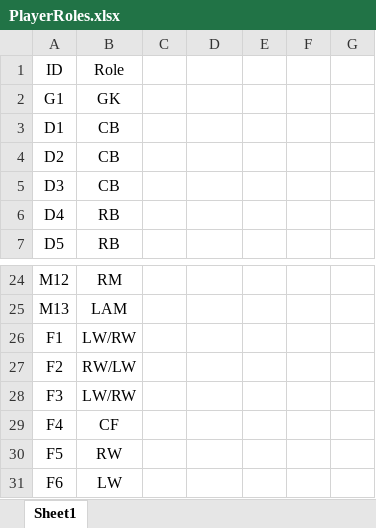
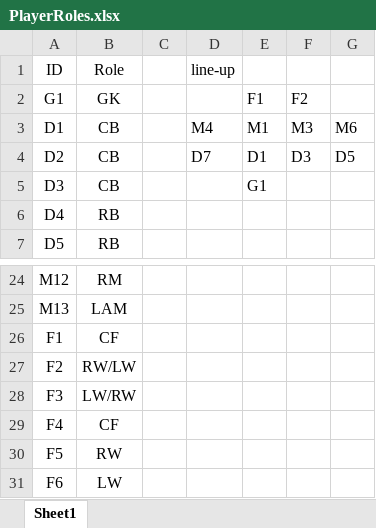
Before and after one commit to GZNGroup/2020MCM-ICM, an Excel workbook: 2020_Weekend1_Problems/PlayerRoles.xlsx, sheet Sheet1, drawn as a sheet; only a part is shown, gaps mark what is left out; values as stored, in another font and other column widths than the file's, no borders; the diff names each change by its address in the sheet, - before the commit and + after, or states it on an @@ line.

Commit message:
Update Line-up

```diff
--- a/2020_Weekend1_Problems/PlayerRoles.xlsx (sheet Sheet1)
+++ b/2020_Weekend1_Problems/PlayerRoles.xlsx (sheet Sheet1)
-D1: (empty)
+D1: line-up
-E2: (empty)
+E2: F1
-F2: (empty)
+F2: F2
-D3 (line-up): (empty)
+D3 (line-up): M4
-E3: (empty)
+E3: M1
-F3: (empty)
+F3: M3
-G3: (empty)
+G3: M6
-D4 (line-up): (empty)
+D4 (line-up): D7
-E4: (empty)
+E4: D1
-F4: (empty)
+F4: D3
-G4: (empty)
+G4: D5
-E5: (empty)
+E5: G1
-B26 (Role): LW/RW
+B26 (Role): CF
```
